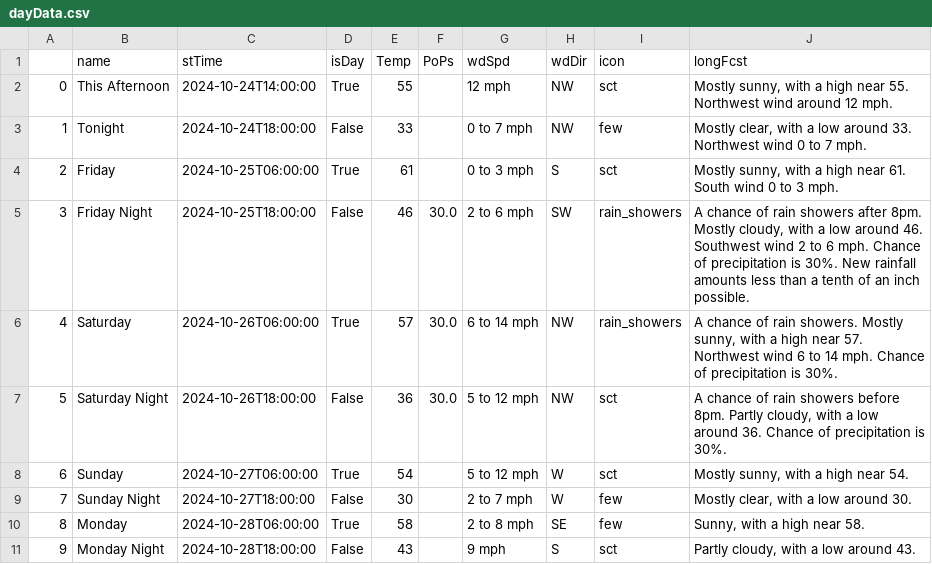
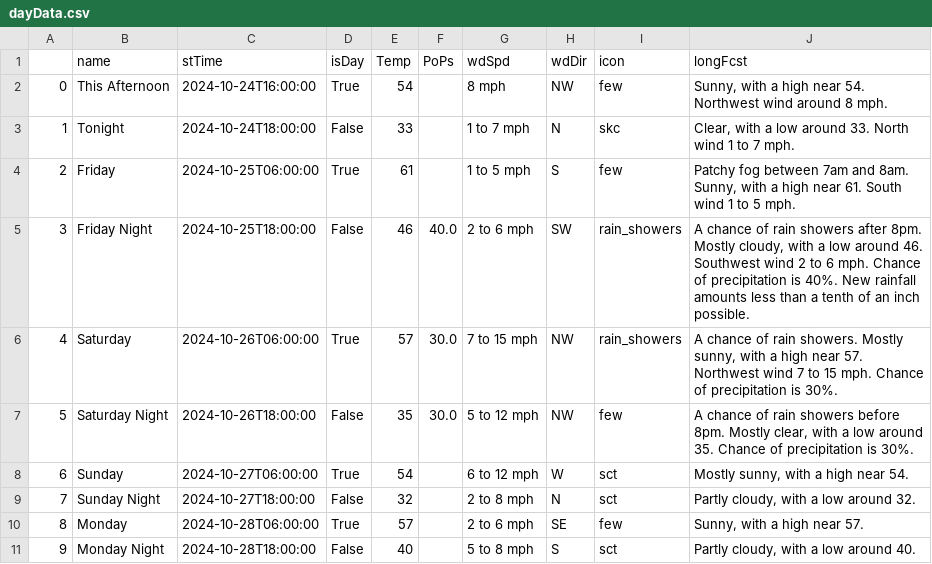
Before and after one commit to avinasharavind/weather-dashboard, a CSV file: static/files/dayData.csv, drawn as a sheet; only a part is shown; the diff covers the shown part only.

```diff
--- a/static/files/dayData.csv
+++ b/static/files/dayData.csv
@@ -1,11 +1,11 @@
 ,name,stTime,isDay,Temp,PoPs,wdSpd,wdDir,icon,longFcst
-0,This Afternoon,2024-10-24T14:00:00,True,55,,12 mph,NW,sct,"Mostly sunny, with a high near 55. Northwest wind around 12 mph."
-1,Tonight,2024-10-24T18:00:00,False,33,,0 to 7 mph,NW,few,"Mostly clear, with a low around 33. Northwest wind 0 to 7 mph."
-2,Friday,2024-10-25T06:00:00,True,61,,0 to 3 mph,S,sct,"Mostly sunny, with a high near 61. South wind 0 to 3 mph."
-3,Friday Night,2024-10-25T18:00:00,False,46,30.0,2 to 6 mph,SW,rain_showers,"A chance of rain showers after 8pm. Mostly cloudy, with a low around 46. Southwest wind 2 to 6 mph. Chance of precipitation is 30%. New rainfall amounts less than a tenth of an inch possible."
-4,Saturday,2024-10-26T06:00:00,True,57,30.0,6 to 14 mph,NW,rain_showers,"A chance of rain showers. Mostly sunny, with a high near 57. Northwest wind 6 to 14 mph. Chance of precipitation is 30%."
-5,Saturday Night,2024-10-26T18:00:00,False,36,30.0,5 to 12 mph,NW,sct,"A chance of rain showers before 8pm. Partly cloudy, with a low around 36. Chance of precipitation is 30%."
-6,Sunday,2024-10-27T06:00:00,True,54,,5 to 12 mph,W,sct,"Mostly sunny, with a high near 54."
-7,Sunday Night,2024-10-27T18:00:00,False,30,,2 to 7 mph,W,few,"Mostly clear, with a low around 30."
-8,Monday,2024-10-28T06:00:00,True,58,,2 to 8 mph,SE,few,"Sunny, with a high near 58."
-9,Monday Night,2024-10-28T18:00:00,False,43,,9 mph,S,sct,"Partly cloudy, with a low around 43."
+0,This Afternoon,2024-10-24T16:00:00,True,54,,8 mph,NW,few,"Sunny, with a high near 54. Northwest wind around 8 mph."
+1,Tonight,2024-10-24T18:00:00,False,33,,1 to 7 mph,N,skc,"Clear, with a low around 33. North wind 1 to 7 mph."
+2,Friday,2024-10-25T06:00:00,True,61,,1 to 5 mph,S,few,"Patchy fog between 7am and 8am. Sunny, with a high near 61. South wind 1 to 5 mph."
+3,Friday Night,2024-10-25T18:00:00,False,46,40.0,2 to 6 mph,SW,rain_showers,"A chance of rain showers after 8pm. Mostly cloudy, with a low around 46. Southwest wind 2 to 6 mph. Chance of precipitation is 40%. New rainfall amounts less than a tenth of an inch possible."
+4,Saturday,2024-10-26T06:00:00,True,57,30.0,7 to 15 mph,NW,rain_showers,"A chance of rain showers. Mostly sunny, with a high near 57. Northwest wind 7 to 15 mph. Chance of precipitation is 30%."
+5,Saturday Night,2024-10-26T18:00:00,False,35,30.0,5 to 12 mph,NW,few,"A chance of rain showers before 8pm. Mostly clear, with a low around 35. Chance of precipitation is 30%."
+6,Sunday,2024-10-27T06:00:00,True,54,,6 to 12 mph,W,sct,"Mostly sunny, with a high near 54."
+7,Sunday Night,2024-10-27T18:00:00,False,32,,2 to 8 mph,N,sct,"Partly cloudy, with a low around 32."
+8,Monday,2024-10-28T06:00:00,True,57,,2 to 6 mph,SE,few,"Sunny, with a high near 57."
+9,Monday Night,2024-10-28T18:00:00,False,40,,5 to 8 mph,S,sct,"Partly cloudy, with a low around 40."
```
Also changed, not shown: 12 edited cells elsewhere in this file, static/files/hourData.csv, 3 other files.
